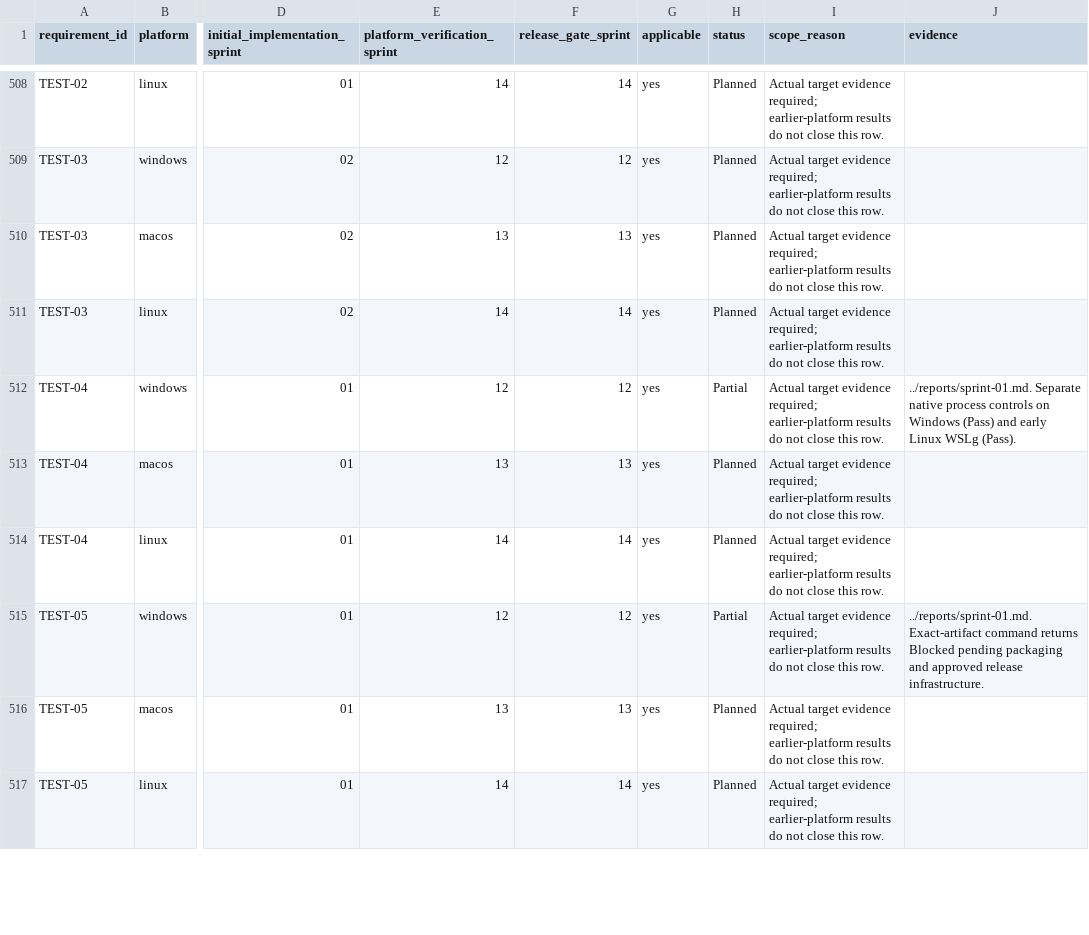
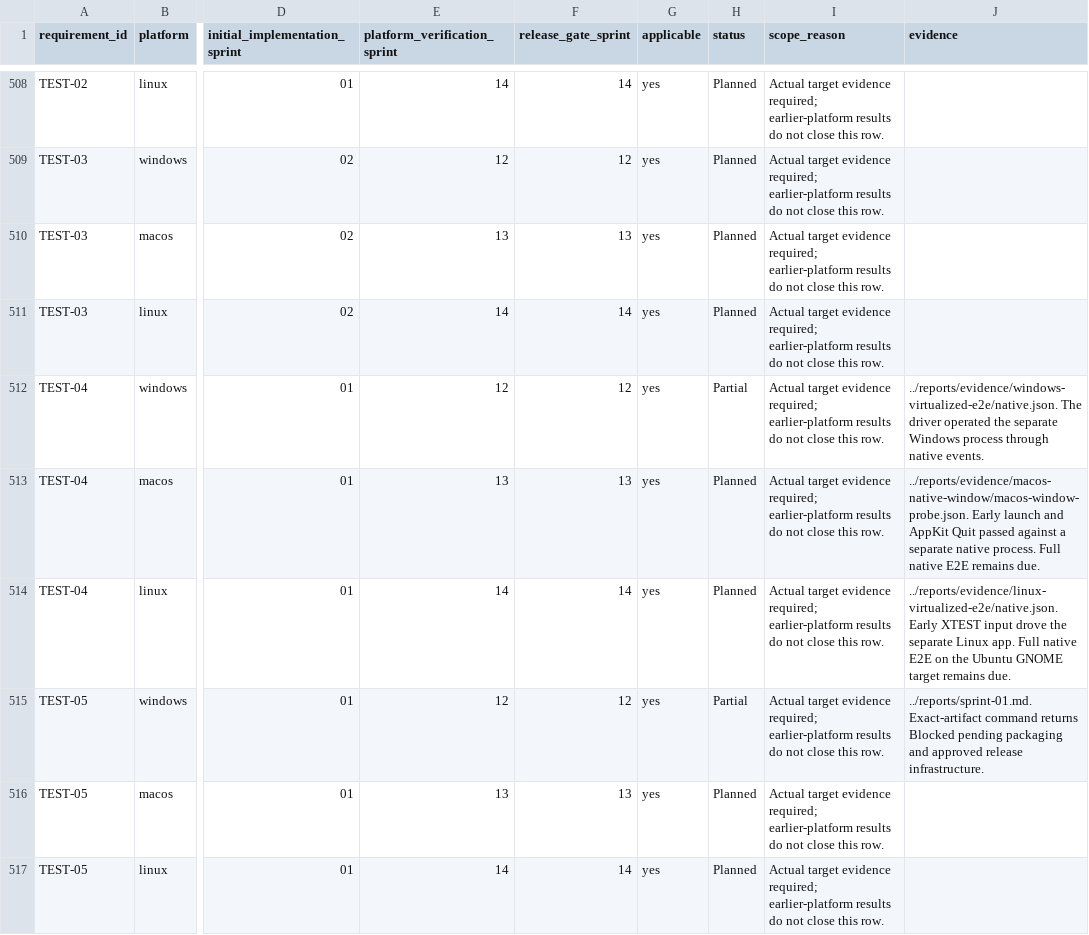
Before and after one commit to joshmarkovic/threadline, a CSV file: docs/spec/requirement_platform_traceability.csv, drawn as a sheet; only a part is shown, gaps mark what is left out; the diff covers the shown part only; the diff names each change by its address in the sheet, - before the commit and + after, or states it on an @@ line.

Commit message:
(desktop) Record native and hosted test results
Close the initial cross-platform CI gate using real jobs. Retain the
Windows scroll failures and notification gap alongside the measured
improvement and separate native window evidence on macOS and Linux.

```diff
--- a/docs/spec/requirement_platform_traceability.csv
+++ b/docs/spec/requirement_platform_traceability.csv
-J512 (evidence): ../reports/sprint-01.md. Separate native process controls on Windows (Pass) and early Linux WSLg (Pass).
+J512 (evidence): ../reports/evidence/windows-virtualized-e2e/native.json. The driver operated the separate Windows process through native events.
-J513 (evidence): (empty)
+J513 (evidence): ../reports/evidence/macos-native-window/macos-window-probe.json. Early launch and AppKit Quit passed against a separate native process. Full native E2E remains due.
-J514 (evidence): (empty)
+J514 (evidence): ../reports/evidence/linux-virtualized-e2e/native.json. Early XTEST input drove the separate Linux app. Full native E2E on the Ubuntu GNOME target remains due.
```
Also changed, not shown: 9 edited cells elsewhere in this file, docs/spec/acceptance_platform_traceability.csv, docs/spec/acceptance_traceability.csv, 23 other files.
